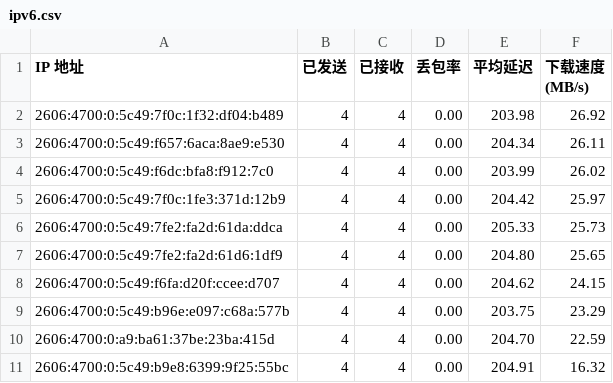
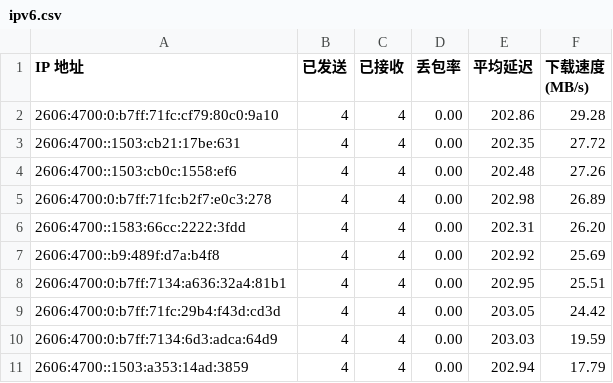
Before and after one commit to yuntinkn06/IPDB, a CSV file: BestCF/ipv6.csv, drawn as a sheet.

Commit message:
Update BestCF/ipv6.csv - 2026-04-30 08:07:30

```diff
--- a/BestCF/ipv6.csv
+++ b/BestCF/ipv6.csv
@@ -1,11 +1,11 @@
 IP 地址,已发送,已接收,丢包率,平均延迟,下载速度 (MB/s)
-2606:4700:0:5c49:7f0c:1f32:df04:b489,4,4,0.00,203.98,26.92
-2606:4700:0:5c49:f657:6aca:8ae9:e530,4,4,0.00,204.34,26.11
-2606:4700:0:5c49:f6dc:bfa8:f912:7c0,4,4,0.00,203.99,26.02
-2606:4700:0:5c49:7f0c:1fe3:371d:12b9,4,4,0.00,204.42,25.97
-2606:4700:0:5c49:7fe2:fa2d:61da:ddca,4,4,0.00,205.33,25.73
-2606:4700:0:5c49:7fe2:fa2d:61d6:1df9,4,4,0.00,204.80,25.65
-2606:4700:0:5c49:f6fa:d20f:ccee:d707,4,4,0.00,204.62,24.15
-2606:4700:0:5c49:b96e:e097:c68a:577b,4,4,0.00,203.75,23.29
-2606:4700:0:a9:ba61:37be:23ba:415d,4,4,0.00,204.70,22.59
-2606:4700:0:5c49:b9e8:6399:9f25:55bc,4,4,0.00,204.91,16.32
+2606:4700:0:b7ff:71fc:cf79:80c0:9a10,4,4,0.00,202.86,29.28
+2606:4700::1503:cb21:17be:631,4,4,0.00,202.35,27.72
+2606:4700::1503:cb0c:1558:ef6,4,4,0.00,202.48,27.26
+2606:4700:0:b7ff:71fc:b2f7:e0c3:278,4,4,0.00,202.98,26.89
+2606:4700::1583:66cc:2222:3fdd,4,4,0.00,202.31,26.20
+2606:4700::b9:489f:d7a:b4f8,4,4,0.00,202.92,25.69
+2606:4700:0:b7ff:7134:a636:32a4:81b1,4,4,0.00,202.95,25.51
+2606:4700:0:b7ff:71fc:29b4:f43d:cd3d,4,4,0.00,203.05,24.42
+2606:4700:0:b7ff:7134:6d3:adca:64d9,4,4,0.00,203.03,19.59
+2606:4700::1503:a353:14ad:3859,4,4,0.00,202.94,17.79
```
